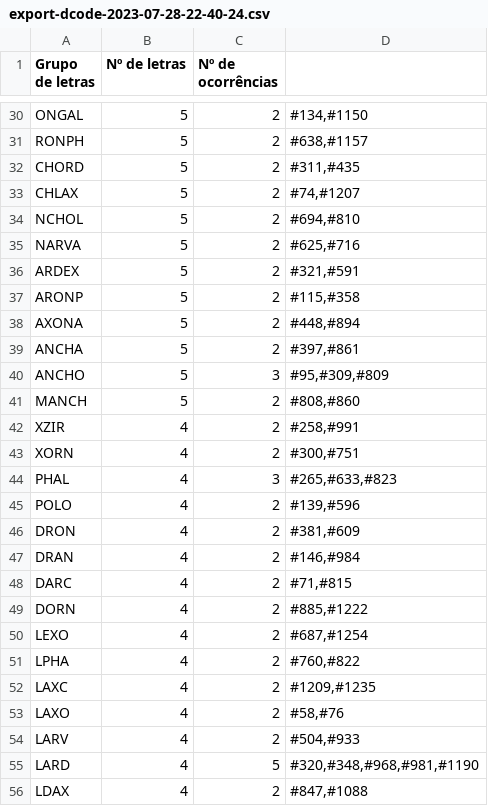
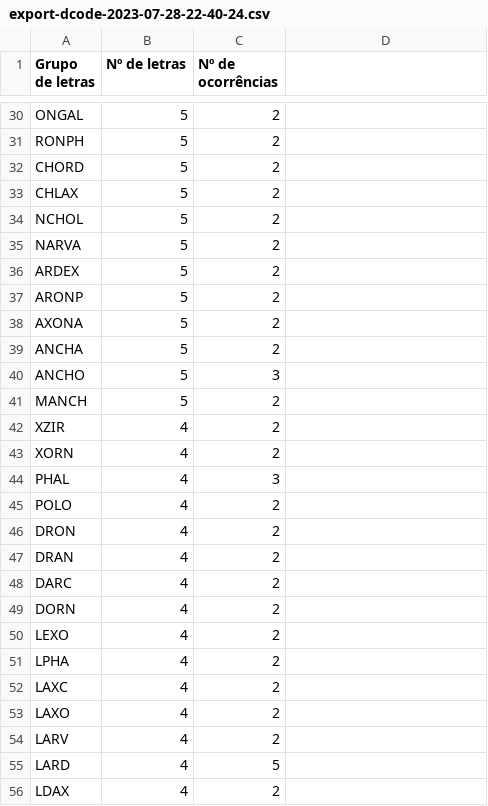
Before and after one commit to anasofiadias/Loagaeth, a CSV file: Lista de conjuntos de letras/Ocorrências por tábua/48b/export-dcode-2023-07-28-22-40-24.csv, drawn as a sheet; only a part is shown, gaps mark what is left out; the diff covers the shown part only; the diff names each change by its address in the sheet, - before the commit and + after, or states it on an @@ line.

```diff
--- a/Lista de conjuntos de letras/Ocorrências por tábua/48b/export-dcode-2023-07-28-22-40-24.csv
+++ b/Lista de conjuntos de letras/Ocorrências por tábua/48b/export-dcode-2023-07-28-22-40-24.csv
-D30: #134,#1150
+D30: (empty)
-D31: #638,#1157
+D31: (empty)
-D32: #311,#435
+D32: (empty)
-D33: #74,#1207
+D33: (empty)
-D34: #694,#810
+D34: (empty)
-D35: #625,#716
+D35: (empty)
-D36: #321,#591
+D36: (empty)
-D37: #115,#358
+D37: (empty)
-D38: #448,#894
+D38: (empty)
-D39: #397,#861
+D39: (empty)
-D40: #95,#309,#809
+D40: (empty)
-D41: #808,#860
+D41: (empty)
-D42: #258,#991
+D42: (empty)
-D43: #300,#751
+D43: (empty)
-D44: #265,#633,#823
+D44: (empty)
-D45: #139,#596
+D45: (empty)
-D46: #381,#609
+D46: (empty)
-D47: #146,#984
+D47: (empty)
-D48: #71,#815
+D48: (empty)
-D49: #885,#1222
+D49: (empty)
-D50: #687,#1254
+D50: (empty)
-D51: #760,#822
+D51: (empty)
-D52: #1209,#1235
+D52: (empty)
-D53: #58,#76
+D53: (empty)
-D54: #504,#933
+D54: (empty)
-D55: #320,#348,#968,#981,#1190
+D55: (empty)
-D56: #847,#1088
+D56: (empty)
```
Also changed, not shown: 163 edited cells elsewhere in this file.
